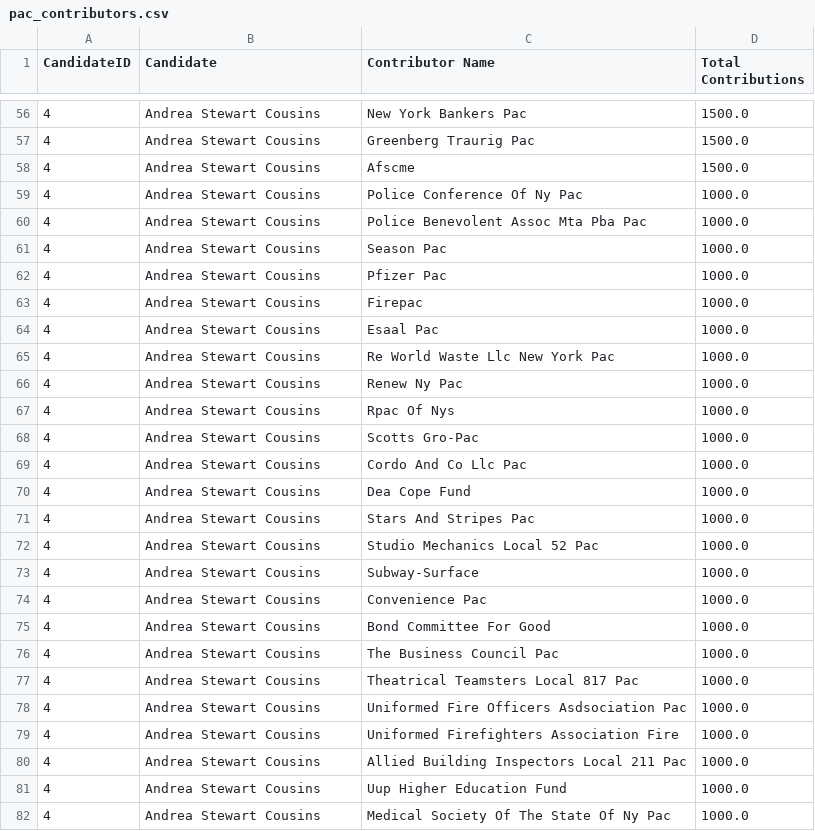
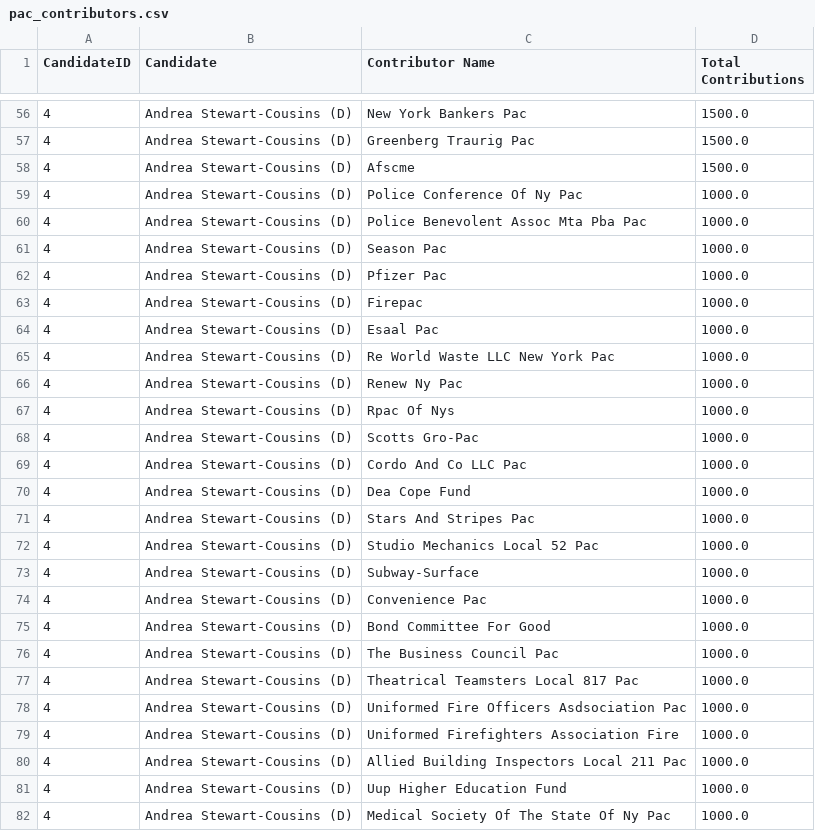
Before and after one commit to Branch-Four-Inc/leveler_campaign_finance_tracker, a CSV file: data_output/pac_contributors.csv, drawn as a sheet; only a part is shown, gaps mark what is left out; the diff covers the shown part only.

Commit message:
add parameters.csv, add party to candidate name

```diff
--- a/data_output/pac_contributors.csv
+++ b/data_output/pac_contributors.csv
@@ -56,27 +56,27 @@ CandidateID,Candidate,Contributor Name,Total Contributions
-4,Andrea Stewart Cousins,New York Bankers Pac,1500.0
-4,Andrea Stewart Cousins,Greenberg Traurig Pac,1500.0
-4,Andrea Stewart Cousins,Afscme,1500.0
-4,Andrea Stewart Cousins,Police Conference Of Ny Pac,1000.0
-4,Andrea Stewart Cousins,Police Benevolent Assoc Mta Pba Pac,1000.0
-4,Andrea Stewart Cousins,Season Pac,1000.0
-4,Andrea Stewart Cousins,Pfizer Pac,1000.0
-4,Andrea Stewart Cousins,Firepac,1000.0
-4,Andrea Stewart Cousins,Esaal Pac,1000.0
-4,Andrea Stewart Cousins,Re World Waste Llc New York Pac,1000.0
-4,Andrea Stewart Cousins,Renew Ny Pac,1000.0
-4,Andrea Stewart Cousins,Rpac Of Nys,1000.0
-4,Andrea Stewart Cousins,Scotts Gro-Pac,1000.0
-4,Andrea Stewart Cousins,Cordo And Co Llc Pac,1000.0
-4,Andrea Stewart Cousins,Dea Cope Fund,1000.0
-4,Andrea Stewart Cousins,Stars And Stripes Pac,1000.0
-4,Andrea Stewart Cousins,Studio Mechanics Local 52 Pac,1000.0
-4,Andrea Stewart Cousins,Subway-Surface,1000.0
-4,Andrea Stewart Cousins,Convenience Pac,1000.0
-4,Andrea Stewart Cousins,Bond Committee For Good,1000.0
-4,Andrea Stewart Cousins,The Business Council Pac,1000.0
-4,Andrea Stewart Cousins,Theatrical Teamsters Local 817 Pac,1000.0
-4,Andrea Stewart Cousins,Uniformed Fire Officers Asdsociation Pac,1000.0
-4,Andrea Stewart Cousins,Uniformed Firefighters Association Fire,1000.0
-4,Andrea Stewart Cousins,Allied Building Inspectors Local 211 Pac,1000.0
-4,Andrea Stewart Cousins,Uup Higher Education Fund,1000.0
-4,Andrea Stewart Cousins,Medical Society Of The State Of Ny Pac,1000.0
+4,Andrea Stewart-Cousins (D),New York Bankers Pac,1500.0
+4,Andrea Stewart-Cousins (D),Greenberg Traurig Pac,1500.0
+4,Andrea Stewart-Cousins (D),Afscme,1500.0
+4,Andrea Stewart-Cousins (D),Police Conference Of Ny Pac,1000.0
+4,Andrea Stewart-Cousins (D),Police Benevolent Assoc Mta Pba Pac,1000.0
+4,Andrea Stewart-Cousins (D),Season Pac,1000.0
+4,Andrea Stewart-Cousins (D),Pfizer Pac,1000.0
+4,Andrea Stewart-Cousins (D),Firepac,1000.0
+4,Andrea Stewart-Cousins (D),Esaal Pac,1000.0
+4,Andrea Stewart-Cousins (D),Re World Waste LLC New York Pac,1000.0
+4,Andrea Stewart-Cousins (D),Renew Ny Pac,1000.0
+4,Andrea Stewart-Cousins (D),Rpac Of Nys,1000.0
+4,Andrea Stewart-Cousins (D),Scotts Gro-Pac,1000.0
+4,Andrea Stewart-Cousins (D),Cordo And Co LLC Pac,1000.0
+4,Andrea Stewart-Cousins (D),Dea Cope Fund,1000.0
+4,Andrea Stewart-Cousins (D),Stars And Stripes Pac,1000.0
+4,Andrea Stewart-Cousins (D),Studio Mechanics Local 52 Pac,1000.0
+4,Andrea Stewart-Cousins (D),Subway-Surface,1000.0
+4,Andrea Stewart-Cousins (D),Convenience Pac,1000.0
+4,Andrea Stewart-Cousins (D),Bond Committee For Good,1000.0
+4,Andrea Stewart-Cousins (D),The Business Council Pac,1000.0
+4,Andrea Stewart-Cousins (D),Theatrical Teamsters Local 817 Pac,1000.0
+4,Andrea Stewart-Cousins (D),Uniformed Fire Officers Asdsociation Pac,1000.0
+4,Andrea Stewart-Cousins (D),Uniformed Firefighters Association Fire,1000.0
+4,Andrea Stewart-Cousins (D),Allied Building Inspectors Local 211 Pac,1000.0
+4,Andrea Stewart-Cousins (D),Uup Higher Education Fund,1000.0
+4,Andrea Stewart-Cousins (D),Medical Society Of The State Of Ny Pac,1000.0
```
Also changed, not shown: 98 edited cells elsewhere in this file, data_output/contributor_types.csv, data_output/corporate_contributors.csv, 4 other files.
